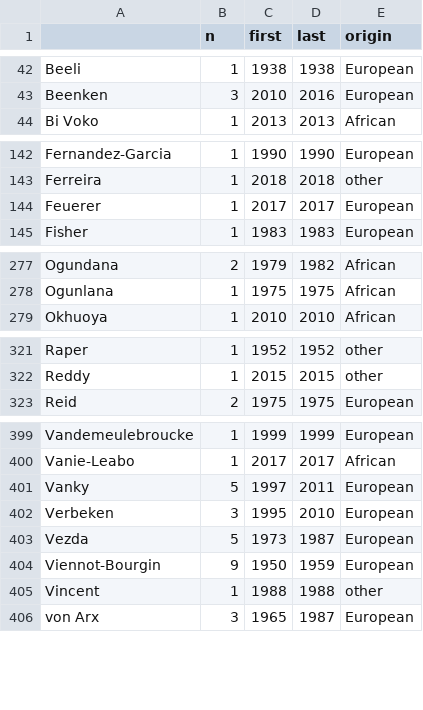
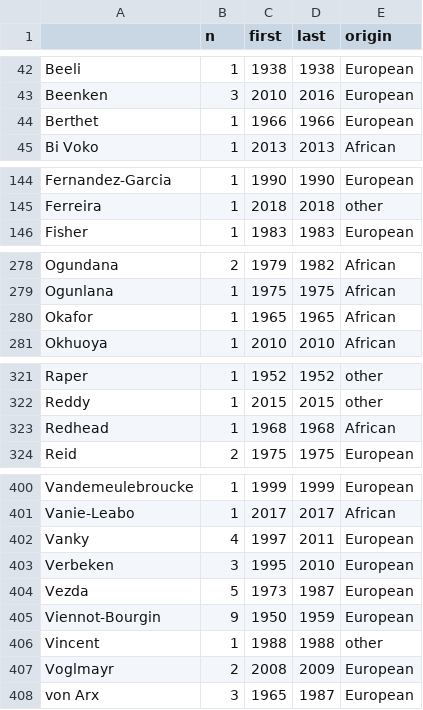
Before and after one commit to jgmv/West_Africa_checklist, a CSV file: Data/first_author_activity.csv, drawn as a sheet; only a part is shown, gaps mark what is left out; the diff covers the shown part only.

```diff
--- a/Data/first_author_activity.csv
+++ b/Data/first_author_activity.csv
@@ -43,2 +43,3 @@ Beeli;1;1938;1938;European
 Beenken;3;2010;2016;European
+Berthet;1;1966;1966;European
 Bi Voko;1;2013;2013;African
@@ -143,3 +145,2 @@ Fernandez-Garcia;1;1990;1990;European
 Ferreira;1;2018;2018;other
-Feuerer;1;2017;2017;European
 Fisher;1;1983;1983;European
@@ -278,2 +279,3 @@ Ogundana;2;1979;1982;African
 Ogunlana;1;1975;1975;African
+Okafor;1;1965;1965;African
 Okhuoya;1;2010;2010;African
@@ -322,2 +322,3 @@ Raper;1;1952;1952;other
 Reddy;1;2015;2015;other
+Redhead;1;1968;1968;African
 Reid;2;1975;1975;European
@@ -400,3 +401,3 @@ Vandemeulebroucke;1;1999;1999;European
 Vanie-Leabo;1;2017;2017;African
-Vanky;5;1997;2011;European
+Vanky;4;1997;2011;European
 Verbeken;3;1995;2010;European
@@ -405,2 +406,3 @@ Viennot-Bourgin;9;1950;1959;European
 Vincent;1;1988;1988;other
+Voglmayr;2;2008;2009;European
 von Arx;3;1965;1987;European
```
Also changed, not shown: 4 added rows, 5 removed rows and 24 edited cells elsewhere in this file, Output/first_author_activity.csv, Output/records_x_species.csv, 31 other files.
